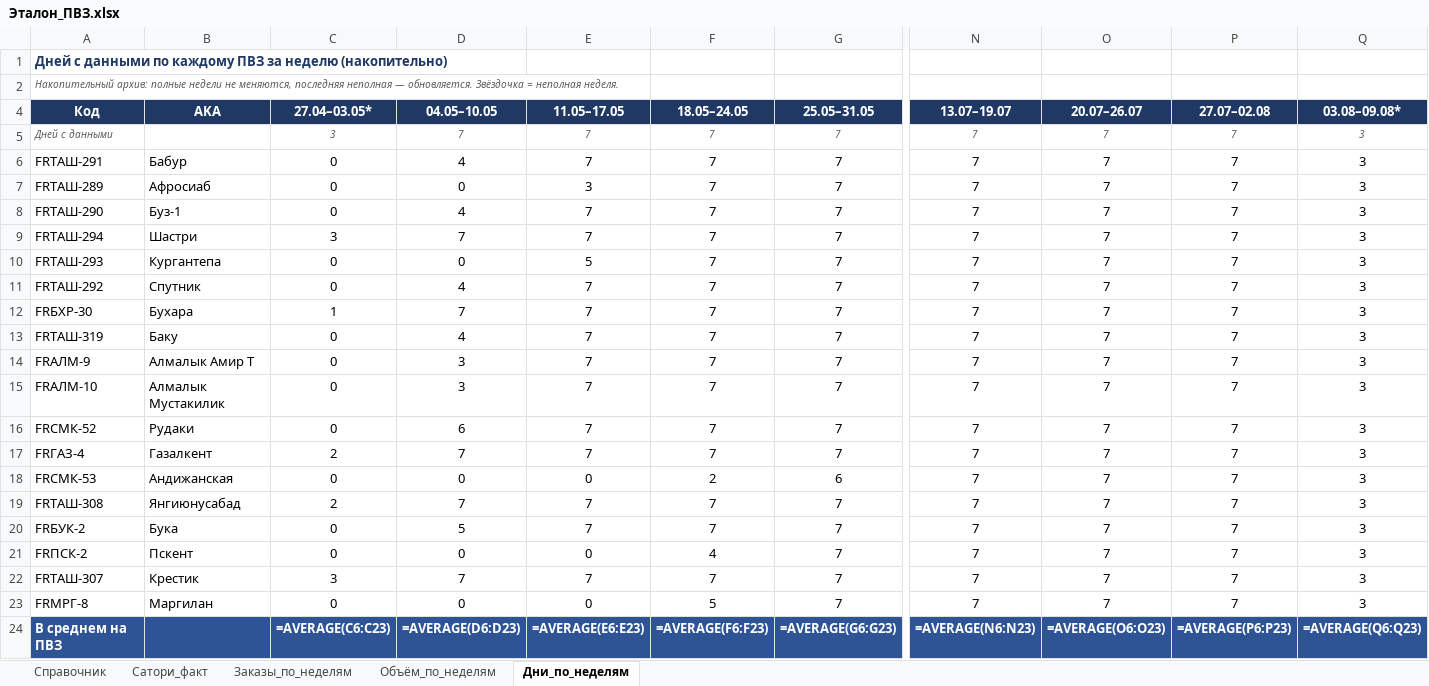
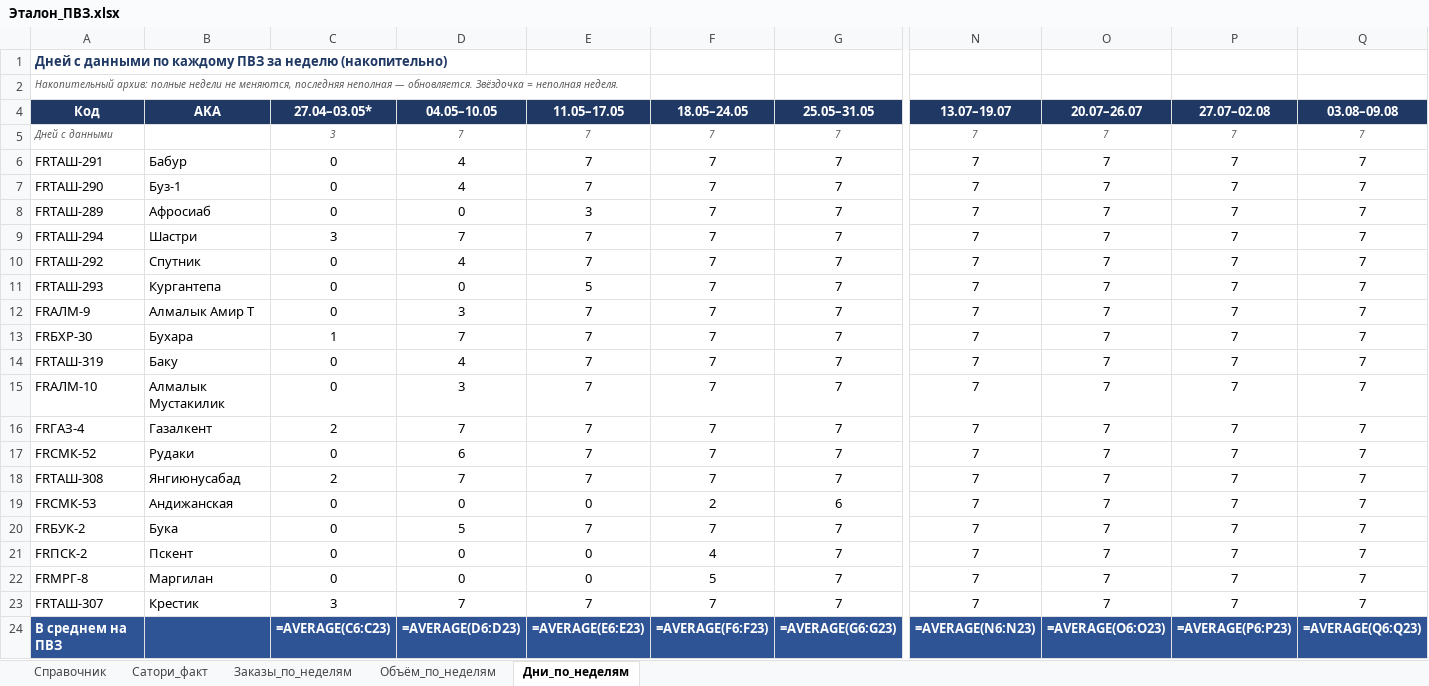
Before and after one commit to MyDarling1/Project-X, an Excel workbook: Эталон_ПВЗ.xlsx, sheet Дни_по_неделям, drawn as a sheet; only a part is shown, gaps mark what is left out; values as stored, in another font and other column widths than the file's, no borders; formulas without a stored value are shown as written; removed rows and columns are numbered as before the commit, all else as after; rows hold the shown columns only; the diff names each change by its address in the sheet, - before the commit and + after, or states it on an @@ line.

```diff
--- a/Эталон_ПВЗ.xlsx (sheet Дни_по_неделям)
+++ b/Эталон_ПВЗ.xlsx (sheet Дни_по_неделям)
-Q4: 03.08–09.08*
+Q4: 03.08–09.08
-Q5:Q6 (03.08–09.08): 3
+Q5:Q6 (03.08–09.08): 7
-row 7: FRТАШ-289 | Афросиаб | 0 | 0 | 3 | 7 | 7 | 7 | 7 | 7 | 3
-Q7 (03.08–09.08): 3
+Q7 (03.08–09.08): 7
+row 8: FRТАШ-289 | Афросиаб | 0 | 0 | 3 | 7 | 7 | 7 | 7 | 7 | 7
-Q9 (03.08–09.08): 3
+Q9 (03.08–09.08): 7
+row 10: FRТАШ-292 | Спутник | 0 | 4 | 7 | 7 | 7 | 7 | 7 | 7 | 7
-Q11:Q14 (03.08–09.08): 3
+Q11:Q14 (03.08–09.08): 7
-A12 (Код): FRТАШ-292
+A12 (Код): FRАЛМ-9
-B12 (AKA): Спутник
+B12 (AKA): Алмалык Амир Т
-D12 (04.05–10.05): 4
+D12 (04.05–10.05): 3
-row 14: FRАЛМ-9 | Алмалык Амир Т | 0 | 3 | 7 | 7 | 7 | 7 | 7 | 7 | 3
-Q15 (03.08–09.08): 3
+Q15 (03.08–09.08): 7
+row 16: FRГАЗ-4 | Газалкент | 2 | 7 | 7 | 7 | 7 | 7 | 7 | 7 | 7
-Q17:Q19 (03.08–09.08): 3
+Q17:Q19 (03.08–09.08): 7
-A18 (Код): FRГАЗ-4
+A18 (Код): FRТАШ-308
-B18 (AKA): Газалкент
+B18 (AKA): Янгиюнусабад
-row 19: FRТАШ-308 | Янгиюнусабад | 2 | 7 | 7 | 7 | 7 | 7 | 7 | 7 | 3
-Q20:Q21 (03.08–09.08): 3
+Q20:Q21 (03.08–09.08): 7
-row 22: FRТАШ-307 | Крестик | 3 | 7 | 7 | 7 | 7 | 7 | 7 | 7 | 3
-Q22 (03.08–09.08): 3
+Q22 (03.08–09.08): 7
+row 23: FRТАШ-307 | Крестик | 3 | 7 | 7 | 7 | 7 | 7 | 7 | 7 | 7
```
Also changed, not shown: sheet Заказы_по_неделям, sheet Объём_по_неделям, 1 other file.
